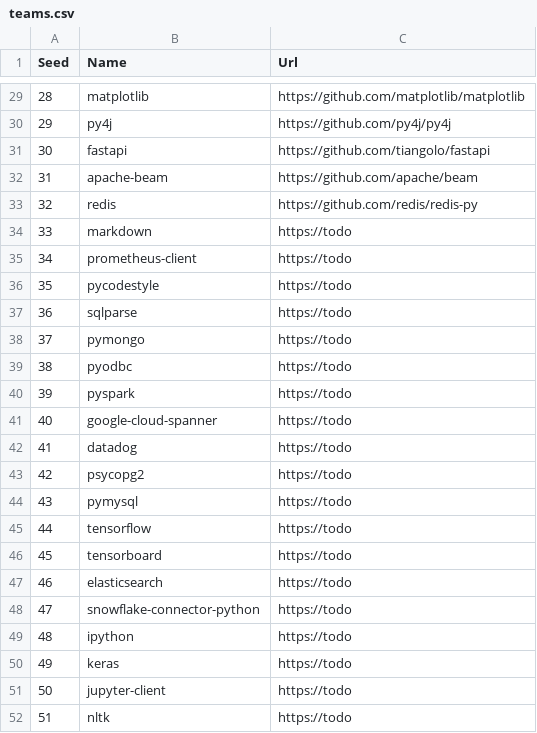
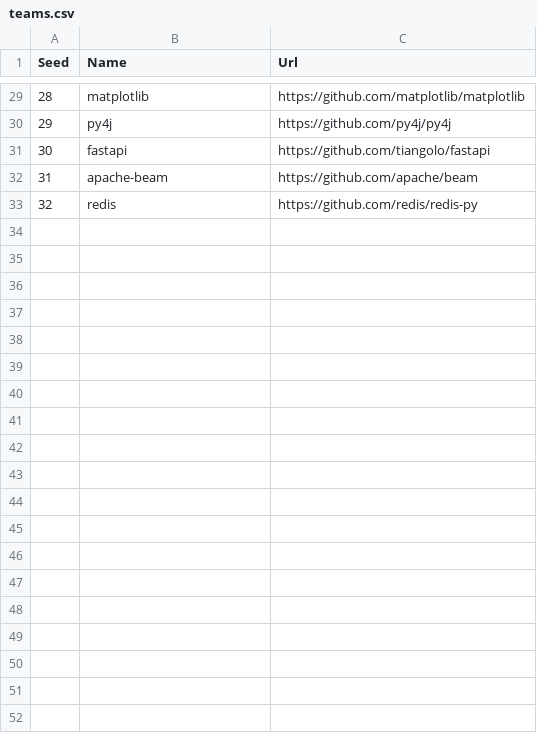
Before and after one commit to devinrsmith/deephaven-core, a CSV file: server/jetty/src/main/dist/static/teams.csv, drawn as a sheet; only a part is shown, gaps mark what is left out; the diff covers the shown part only.

```diff
--- a/server/jetty/src/main/dist/static/teams.csv
+++ b/server/jetty/src/main/dist/static/teams.csv
@@ -33,20 +33 @@ Seed,Name,Url
 32,redis,https://github.com/redis/redis-py
-33,markdown,https://todo
-34,prometheus-client,https://todo
-35,pycodestyle,https://todo
-36,sqlparse,https://todo
-37,pymongo,https://todo
-38,pyodbc,https://todo
-39,pyspark,https://todo
-40,google-cloud-spanner,https://todo
-41,datadog,https://todo
-42,psycopg2,https://todo
-43,pymysql,https://todo
-44,tensorflow,https://todo
-45,tensorboard,https://todo
-46,elasticsearch,https://todo
-47,snowflake-connector-python,https://todo
-48,ipython,https://todo
-49,keras,https://todo
-50,jupyter-client,https://todo
-51,nltk,https://todo
```
Also changed, not shown: 13 removed rows elsewhere in this file, 10 other files.
